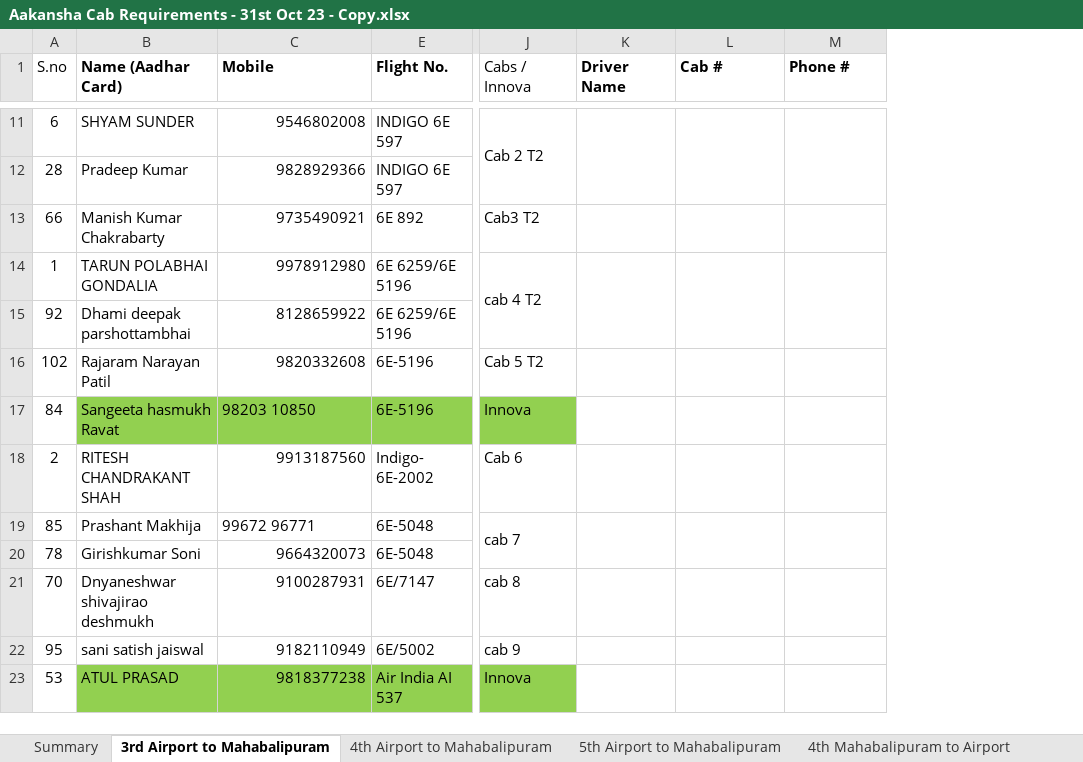
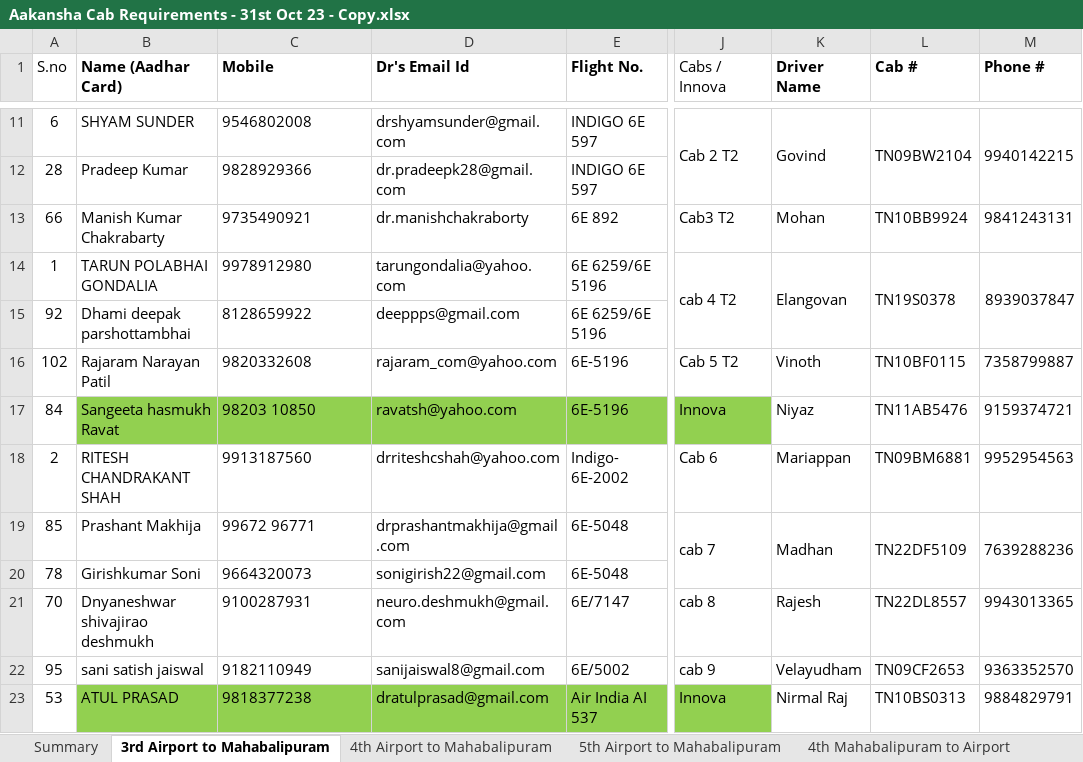
Before and after one commit to 08011985/Home, an Excel workbook: Aakansha Cab Requirements - 31st Oct 23 - Copy.xlsx, sheet 3rd Airport to Mahabalipuram, drawn as a sheet; only a part is shown, gaps mark what is left out; values as stored, in another font and other column widths than the file's, no borders; the diff covers the shown part only; the diff names each change by its address in the sheet, - before the commit and + after, or states it on an @@ line.

```diff
--- a/Aakansha Cab Requirements - 31st Oct 23 - Copy.xlsx (sheet 3rd Airport to Mahabalipuram)
+++ b/Aakansha Cab Requirements - 31st Oct 23 - Copy.xlsx (sheet 3rd Airport to Mahabalipuram)
@@ column D (Dr's Email Id) unhidden, rows 11-23: drshyamsunder@gmail.com | dr.pradeepk28@gmail.com | dr.manishchakraborty | tarungondalia@yahoo.com | deeppps@gmail.com | rajaram_com@yahoo.com | ravatsh@yahoo.com | drriteshcshah@yahoo.com | drprashantmakhija@gmail.com | sonigirish22@gmail.com | neuro.deshmukh@gmail.com | sanijaiswal8@gmail.com | dratulprasad@gmail.com @@
-C11:C16 alignment: right
+C11:C16 alignment: left
-K11 (Driver Name): (empty)
+K11 (Driver Name): Govind
-L11 (Cab #): (empty)
+L11 (Cab #): TN09BW2104
-M11 (Phone #): (empty)
+M11 (Phone #): 9940142215
-K13 (Driver Name): (empty)
+K13 (Driver Name): Mohan
-L13 (Cab #): (empty)
+L13 (Cab #): TN10BB9924
-M13 (Phone #): (empty)
+M13 (Phone #): 9841243131
-K14 (Driver Name): (empty)
+K14 (Driver Name): Elangovan
-L14 (Cab #): (empty)
+L14 (Cab #): TN19S0378
-M14 (Phone #): (empty)
+M14 (Phone #): 8939037847
-K16 (Driver Name): (empty)
+K16 (Driver Name): Vinoth
-L16 (Cab #): (empty)
+L16 (Cab #): TN10BF0115
-M16 (Phone #): (empty)
+M16 (Phone #): 7358799887
-K17 (Driver Name): (empty)
+K17 (Driver Name): Niyaz
-L17 (Cab #): (empty)
+L17 (Cab #): TN11AB5476
-M17 (Phone #): (empty)
+M17 (Phone #): 9159374721
-C18 alignment: right
+C18 alignment: left
-K18 (Driver Name): (empty)
+K18 (Driver Name): Mariappan
-L18 (Cab #): (empty)
+L18 (Cab #): TN09BM6881
-M18 (Phone #): (empty)
+M18 (Phone #): 9952954563
-K19 (Driver Name): (empty)
+K19 (Driver Name): Madhan
-L19 (Cab #): (empty)
+L19 (Cab #): TN22DF5109
-M19 (Phone #): (empty)
+M19 (Phone #): 7639288236
-C20:C23 alignment: right
+C20:C23 alignment: left
-K21 (Driver Name): (empty)
+K21 (Driver Name): Rajesh
-L21 (Cab #): (empty)
+L21 (Cab #): TN22DL8557
-M21 (Phone #): (empty)
+M21 (Phone #): 9943013365
-K22 (Driver Name): (empty)
+K22 (Driver Name): Velayudham
-L22 (Cab #): (empty)
+L22 (Cab #): TN09CF2653
-M22 (Phone #): (empty)
+M22 (Phone #): 9363352570
-K23 (Driver Name): (empty)
+K23 (Driver Name): Nirmal Raj
-L23 (Cab #): (empty)
+L23 (Cab #): TN10BS0313
-M23 (Phone #): (empty)
+M23 (Phone #): 9884829791
```
Also changed, not shown: 6 added rows, 90 edited cells and cell formats elsewhere in this sheet.
